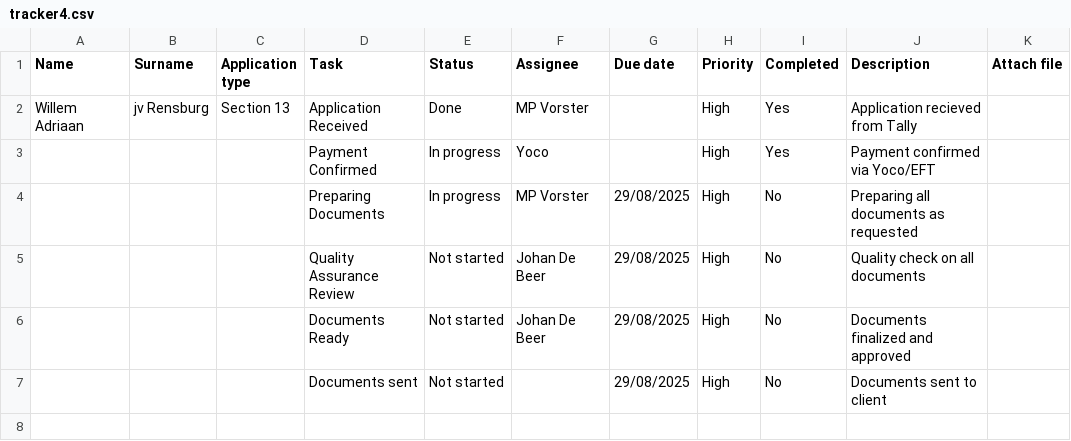
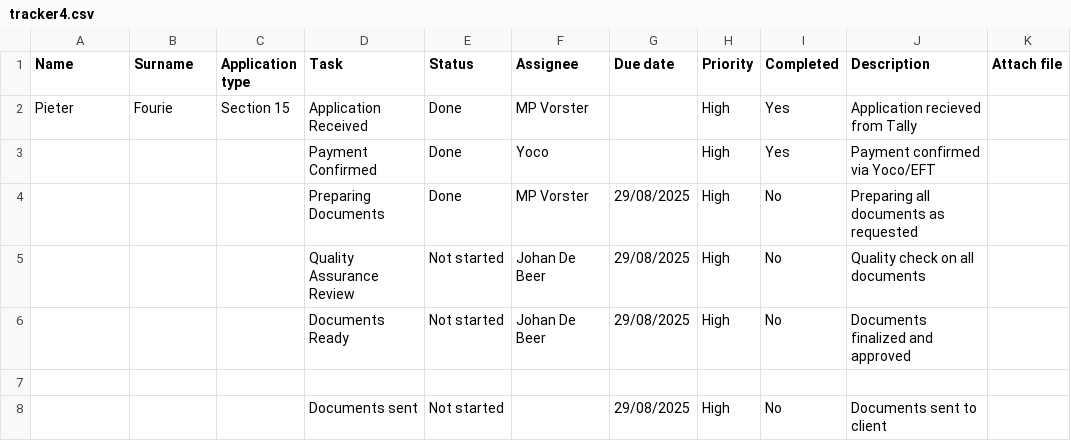
Before and after one commit to johandebeer21/Tracker-Demo, a CSV file: tracker4.csv, drawn as a sheet; only a part is shown; rows hold the shown columns only; the diff names each change by its address in the sheet, - before the commit and + after, or states it on an @@ line.

Commit message:
Update tracker4.csv

```diff
--- a/tracker4.csv
+++ b/tracker4.csv
-A2 (Name): Willem Adriaan
+A2 (Name): Pieter
-B2 (Surname): jv Rensburg
+B2 (Surname): Fourie
-C2 (Application type): Section 13
+C2 (Application type): Section 15
-E3:E4 (Status): In progress
+E3:E4 (Status): Done
+row 7: (empty)
```
